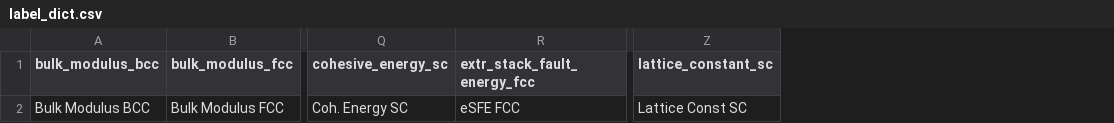
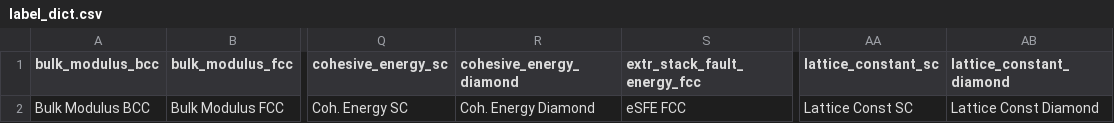
Before and after one commit to bjasperson/strength_covariance, a CSV file: strength_covariance/data_ays/label_dict.csv, drawn as a sheet; only a part is shown, gaps mark what is left out; the diff names each change by its address in the sheet, - before the commit and + after, or states it on an @@ line.

Commit message:
plotting and readme updates
- saving all corr data to csv
- add alt whisker plot
- consolidate data_import under model_selection
    - drop empty columns; fixed shuffle issue
- model_selection:
    - added correlated features
    - remove jammed from model_select
    - using straight lr
- create readme for linear_model
- add readme to data import
    - added factor counts and details
- top5_table working
    - top5 sorted by rmse
- remove vacancy from initial plot

```diff
--- a/strength_covariance/data_ays/label_dict.csv
+++ b/strength_covariance/data_ays/label_dict.csv
+column R (cohesive_energy_diamond), row 2: Coh. Energy Diamond
+column AB (lattice_constant_diamond), row 2: Lattice Const Diamond
```
Also changed, not shown: 14 other files.
